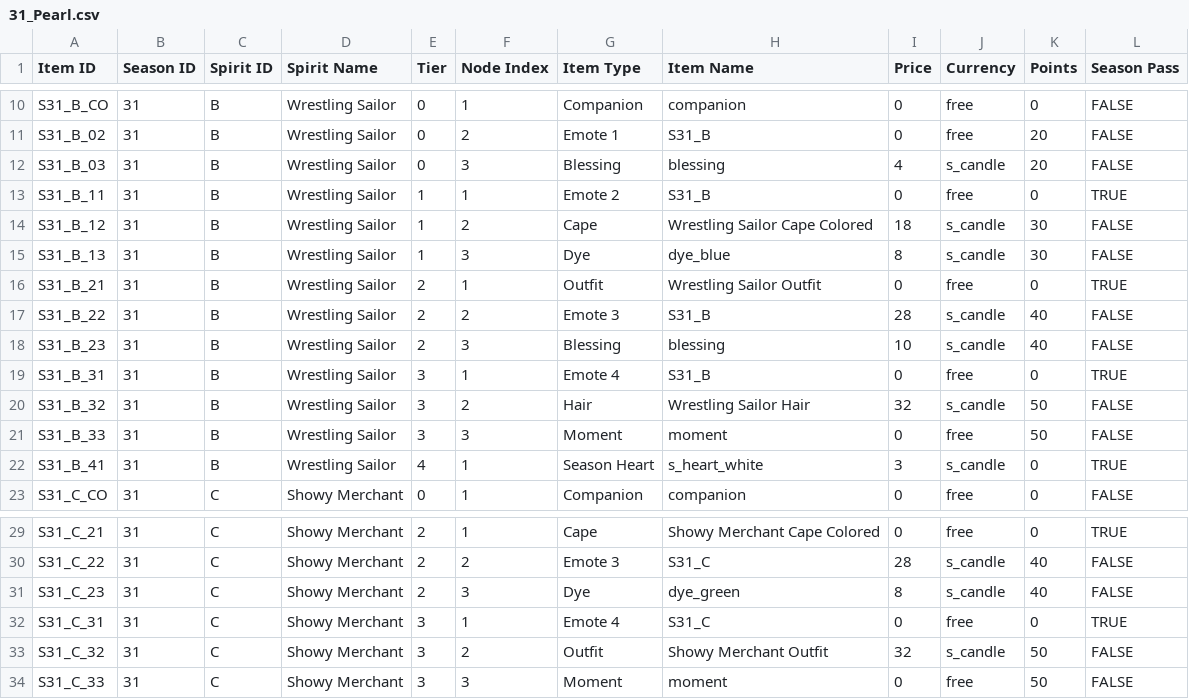
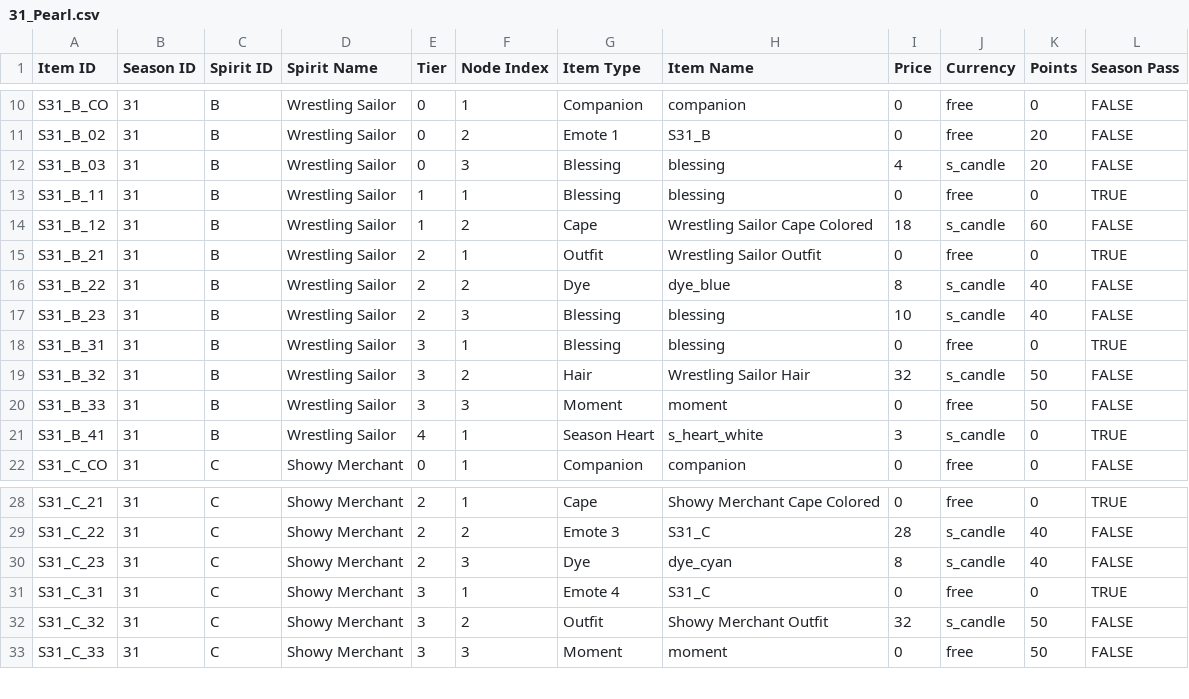
Before and after one commit to Gari365/Sky-Season-Spirit-Simulator, a CSV file: data/31_Pearl/31_Pearl.csv, drawn as a sheet; only a part is shown, gaps mark what is left out.

```diff
--- a/data/31_Pearl/31_Pearl.csv
+++ b/data/31_Pearl/31_Pearl.csv
@@ -12,9 +12,8 @@ S31_B_02,31,B,Wrestling Sailor,0,2,Emote 1,S31_B,0,free,20,FALSE
 S31_B_03,31,B,Wrestling Sailor,0,3,Blessing,blessing,4,s_candle,20,FALSE
-S31_B_11,31,B,Wrestling Sailor,1,1,Emote 2,S31_B,0,free,0,TRUE
-S31_B_12,31,B,Wrestling Sailor,1,2,Cape,Wrestling Sailor Cape Colored,18,s_candle,30,FALSE
-S31_B_13,31,B,Wrestling Sailor,1,3,Dye,dye_blue,8,s_candle,30,FALSE
+S31_B_11,31,B,Wrestling Sailor,1,1,Blessing,blessing,0,free,0,TRUE
+S31_B_12,31,B,Wrestling Sailor,1,2,Cape,Wrestling Sailor Cape Colored,18,s_candle,60,FALSE
 S31_B_21,31,B,Wrestling Sailor,2,1,Outfit,Wrestling Sailor Outfit,0,free,0,TRUE
-S31_B_22,31,B,Wrestling Sailor,2,2,Emote 3,S31_B,28,s_candle,40,FALSE
+S31_B_22,31,B,Wrestling Sailor,2,2,Dye,dye_blue,8,s_candle,40,FALSE
 S31_B_23,31,B,Wrestling Sailor,2,3,Blessing,blessing,10,s_candle,40,FALSE
-S31_B_31,31,B,Wrestling Sailor,3,1,Emote 4,S31_B,0,free,0,TRUE
+S31_B_31,31,B,Wrestling Sailor,3,1,Blessing,blessing,0,free,0,TRUE
 S31_B_32,31,B,Wrestling Sailor,3,2,Hair,Wrestling Sailor Hair,32,s_candle,50,FALSE
@@ -30,3 +29,3 @@ S31_C_21,31,C,Showy Merchant,2,1,Cape,Showy Merchant Cape Colored,0,free,0,TRUE
 S31_C_22,31,C,Showy Merchant,2,2,Emote 3,S31_C,28,s_candle,40,FALSE
-S31_C_23,31,C,Showy Merchant,2,3,Dye,dye_green,8,s_candle,40,FALSE
+S31_C_23,31,C,Showy Merchant,2,3,Dye,dye_cyan,8,s_candle,40,FALSE
 S31_C_31,31,C,Showy Merchant,3,1,Emote 4,S31_C,0,free,0,TRUE
```
